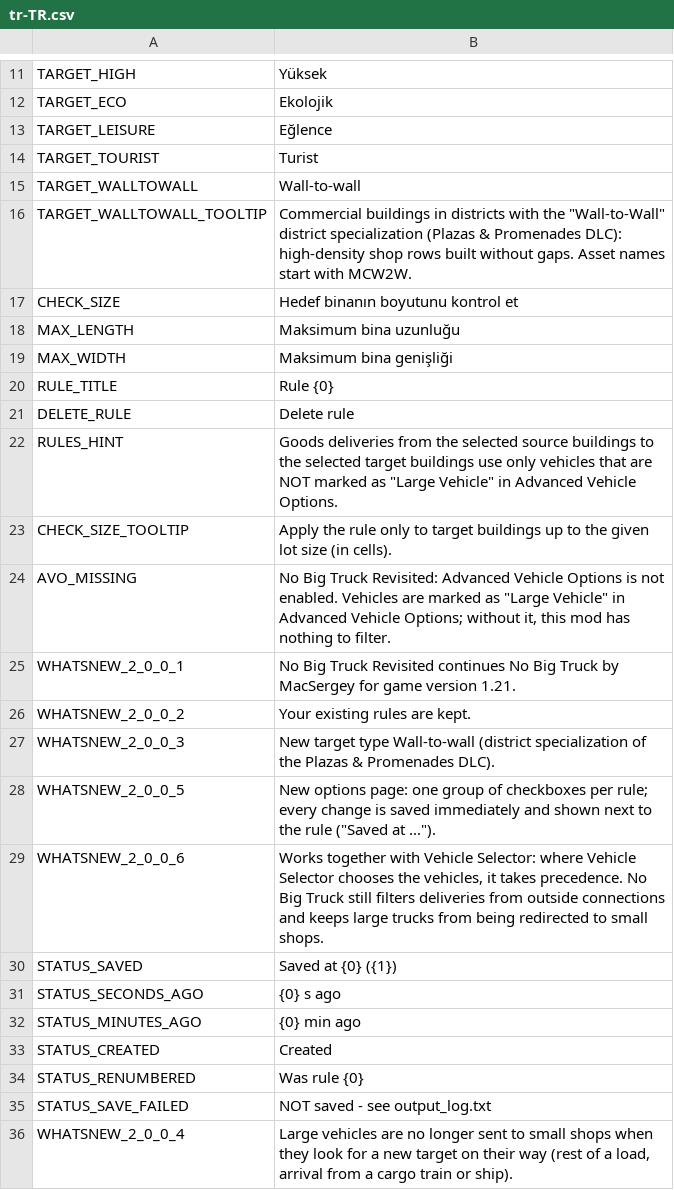
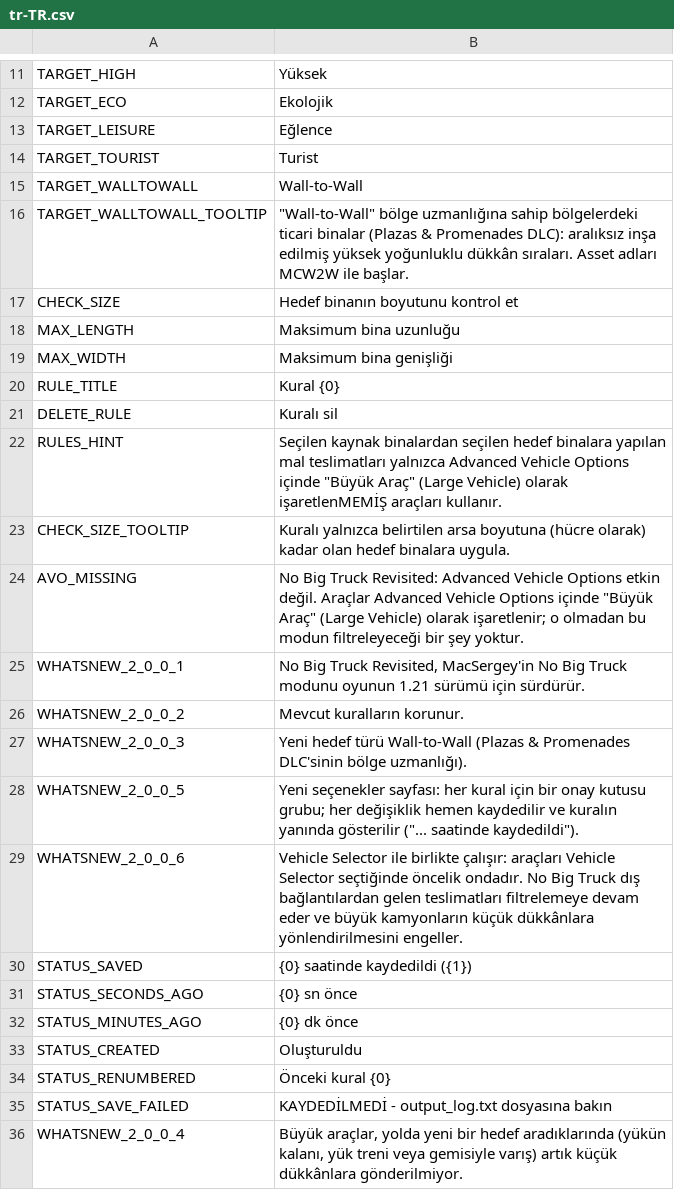
Before and after one commit to CityGecko/CS-NoBigTruckRevisited, a CSV file: NoBigTruck/Translations/tr-TR.csv, drawn as a sheet; only a part is shown, gaps mark what is left out.

Commit message:
New translations en-en.csv (Turkish)
[ci skip]

```diff
--- a/NoBigTruck/Translations/tr-TR.csv
+++ b/NoBigTruck/Translations/tr-TR.csv
@@ -14,4 +14,4 @@
 "TARGET_TOURIST","Turist"
-"TARGET_WALLTOWALL","Wall-to-wall"
-"TARGET_WALLTOWALL_TOOLTIP","Commercial buildings in districts with the ""Wall-to-Wall"" district specialization (Plazas & Promenades DLC): high-density shop rows built without gaps. Asset names start with MCW2W."
+"TARGET_WALLTOWALL","Wall-to-Wall"
+"TARGET_WALLTOWALL_TOOLTIP","""Wall-to-Wall"" bölge uzmanlığına sahip bölgelerdeki ticari binalar (Plazas & Promenades DLC): aralıksız inşa edilmiş yüksek yoğunluklu dükkân sıraları. Asset adları MCW2W ile başlar."
 "CHECK_SIZE","Hedef binanın boyutunu kontrol et"
@@ -19,18 +19,18 @@
 "MAX_WIDTH","Maksimum bina genişliği"
-"RULE_TITLE","Rule {0}"
-"DELETE_RULE","Delete rule"
-"RULES_HINT","Goods deliveries from the selected source buildings to the selected target buildings use only vehicles that are NOT marked as ""Large Vehicle"" in Advanced Vehicle Options."
-"CHECK_SIZE_TOOLTIP","Apply the rule only to target buildings up to the given lot size (in cells)."
-"AVO_MISSING","No Big Truck Revisited: Advanced Vehicle Options is not enabled. Vehicles are marked as ""Large Vehicle"" in Advanced Vehicle Options; without it, this mod has nothing to filter."
-"WHATSNEW_2_0_0_1","No Big Truck Revisited continues No Big Truck by MacSergey for game version 1.21."
-"WHATSNEW_2_0_0_2","Your existing rules are kept."
-"WHATSNEW_2_0_0_3","New target type Wall-to-wall (district specialization of the Plazas & Promenades DLC)."
-"WHATSNEW_2_0_0_5","New options page: one group of checkboxes per rule; every change is saved immediately and shown next to the rule (""Saved at ..."")."
-"WHATSNEW_2_0_0_6","Works together with Vehicle Selector: where Vehicle Selector chooses the vehicles, it takes precedence. No Big Truck still filters deliveries from outside connections and keeps large trucks from being redirected to small shops."
-"STATUS_SAVED","Saved at {0} ({1})"
-"STATUS_SECONDS_AGO","{0} s ago"
-"STATUS_MINUTES_AGO","{0} min ago"
-"STATUS_CREATED","Created"
-"STATUS_RENUMBERED","Was rule {0}"
-"STATUS_SAVE_FAILED","NOT saved - see output_log.txt"
-"WHATSNEW_2_0_0_4","Large vehicles are no longer sent to small shops when they look for a new target on their way (rest of a load, arrival from a cargo train or ship)."
+"RULE_TITLE","Kural {0}"
+"DELETE_RULE","Kuralı sil"
+"RULES_HINT","Seçilen kaynak binalardan seçilen hedef binalara yapılan mal teslimatları yalnızca Advanced Vehicle Options içinde ""Büyük Araç"" (Large Vehicle) olarak işaretlenMEMİŞ araçları kullanır."
+"CHECK_SIZE_TOOLTIP","Kuralı yalnızca belirtilen arsa boyutuna (hücre olarak) kadar olan hedef binalara uygula."
+"AVO_MISSING","No Big Truck Revisited: Advanced Vehicle Options etkin değil. Araçlar Advanced Vehicle Options içinde ""Büyük Araç"" (Large Vehicle) olarak işaretlenir; o olmadan bu modun filtreleyeceği bir şey yoktur."
+"WHATSNEW_2_0_0_1","No Big Truck Revisited, MacSergey'in No Big Truck modunu oyunun 1.21 sürümü için sürdürür."
+"WHATSNEW_2_0_0_2","Mevcut kuralların korunur."
+"WHATSNEW_2_0_0_3","Yeni hedef türü Wall-to-Wall (Plazas & Promenades DLC'sinin bölge uzmanlığı)."
+"WHATSNEW_2_0_0_5","Yeni seçenekler sayfası: her kural için bir onay kutusu grubu; her değişiklik hemen kaydedilir ve kuralın yanında gösterilir (""... saatinde kaydedildi"")."
+"WHATSNEW_2_0_0_6","Vehicle Selector ile birlikte çalışır: araçları Vehicle Selector seçtiğinde öncelik ondadır. No Big Truck dış bağlantılardan gelen teslimatları filtrelemeye devam eder ve büyük kamyonların küçük dükkânlara yönlendirilmesini engeller."
+"STATUS_SAVED","{0} saatinde kaydedildi ({1})"
+"STATUS_SECONDS_AGO","{0} sn önce"
+"STATUS_MINUTES_AGO","{0} dk önce"
+"STATUS_CREATED","Oluşturuldu"
+"STATUS_RENUMBERED","Önceki kural {0}"
+"STATUS_SAVE_FAILED","KAYDEDİLMEDİ - output_log.txt dosyasına bakın"
+"WHATSNEW_2_0_0_4","Büyük araçlar, yolda yeni bir hedef aradıklarında (yükün kalanı, yük treni veya gemisiyle varış) artık küçük dükkânlara gönderilmiyor."
```
